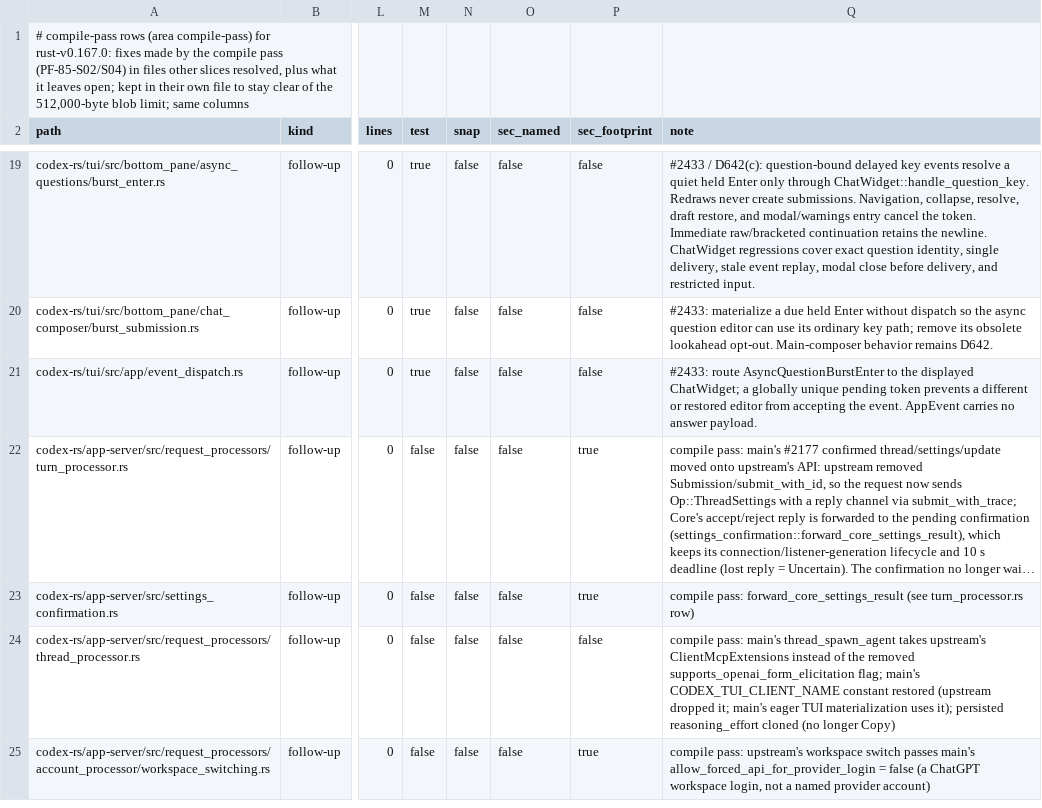
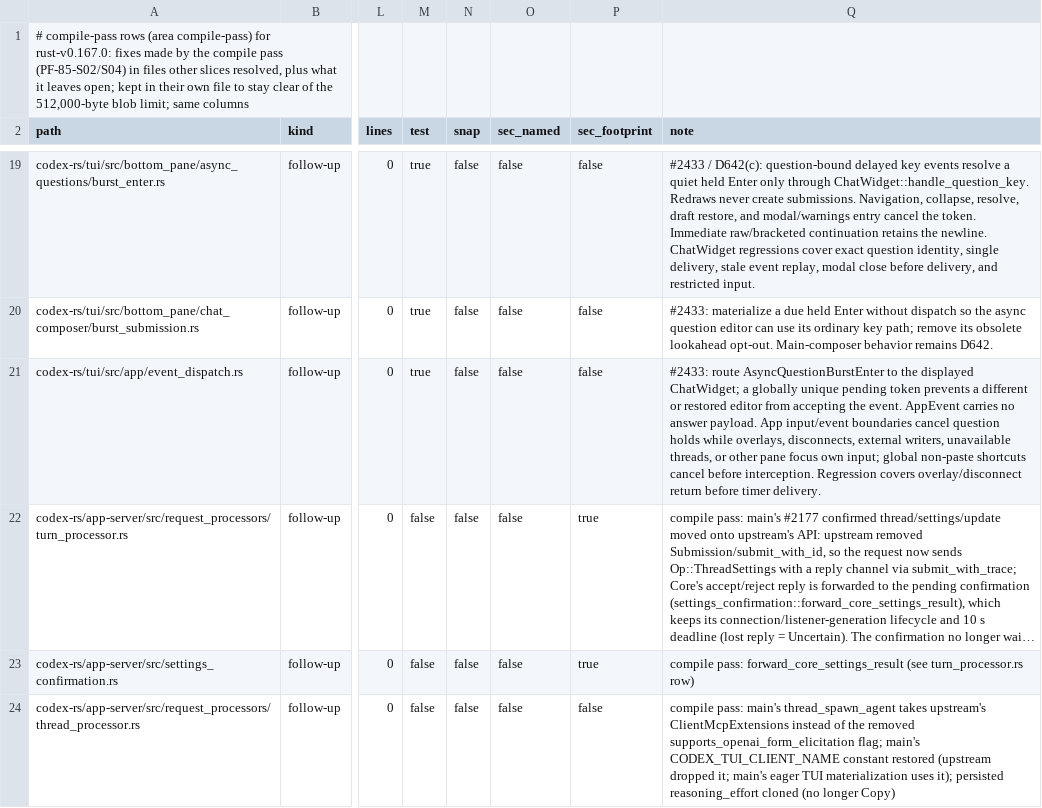
Before and after one commit to CorbanuCore/CorbanuTerminal, a TSV file: docs/management/upstreamSync/ledger-rust-v0.167.0-compile.tsv, drawn as a sheet; only a part is shown, gaps mark what is left out; the shorter side is filled out with more unchanged rows; long unchanged cells end in …; the diff names each change by its address in the sheet, - before the commit and + after, or states it on an @@ line.

Commit message:
fix(sync): cancel held question Enter across app input handoffs

```diff
--- a/docs/management/upstreamSync/ledger-rust-v0.167.0-compile.tsv
+++ b/docs/management/upstreamSync/ledger-rust-v0.167.0-compile.tsv
-Q21 (note): …answer payload.
+Q21 (note): …answer payload. App input/event boundaries cancel question holds while overlays, disconnects, external writers, unavailable threads, or other pane focus own input; global non-paste shortcuts cancel before interception. Regression covers overlay/disconnect return before timer delivery.
```
Also changed, not shown: 8 other files.
